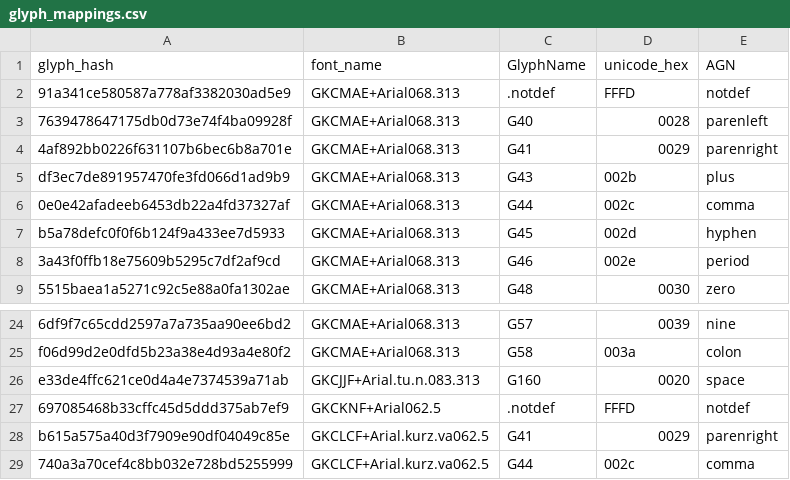
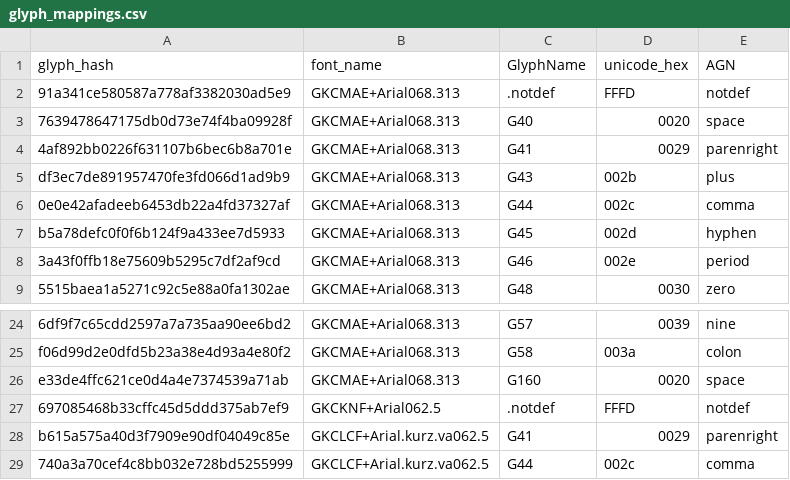
Before and after one commit to Cookie04CZ/GlyphRepair, a CSV file: glyph_mappings.csv, drawn as a sheet; only a part is shown, gaps mark what is left out; the diff names each change by its address in the sheet, - before the commit and + after, or states it on an @@ line.

```diff
--- a/glyph_mappings.csv
+++ b/glyph_mappings.csv
-D3 (unicode_hex): 0028
+D3 (unicode_hex): 0020
-E3 (AGN): parenleft
+E3 (AGN): space
-B26 (font_name): GKCJJF+Arial.tu.n.083.313
+B26 (font_name): GKCMAE+Arial068.313
```
Also changed, not shown: 1 other file.
